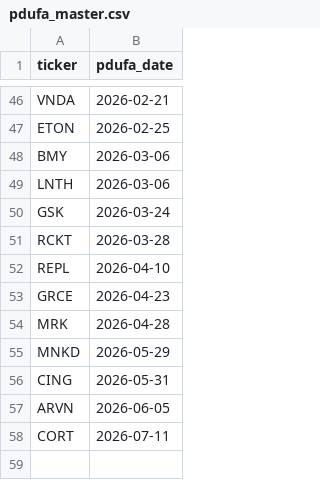
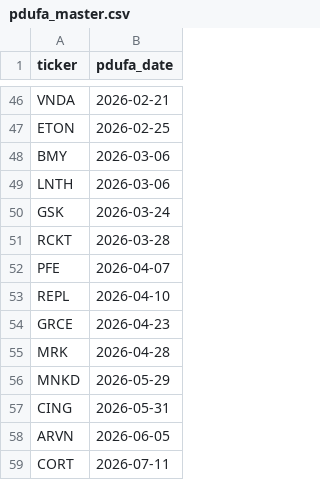
Before and after one commit to sbarak/PDUFA_Parser, a CSV file: Calendar Agent/data/pdufa_master.csv, drawn as a sheet; only a part is shown, gaps mark what is left out; the diff names each change by its address in the sheet, - before the commit and + after, or states it on an @@ line.

Commit message:
chore: daily PDUFA update 2025-10-23T03:46:14Z

```diff
--- a/Calendar Agent/data/pdufa_master.csv
+++ b/Calendar Agent/data/pdufa_master.csv
+row 52: PFE | 2026-04-07
```
